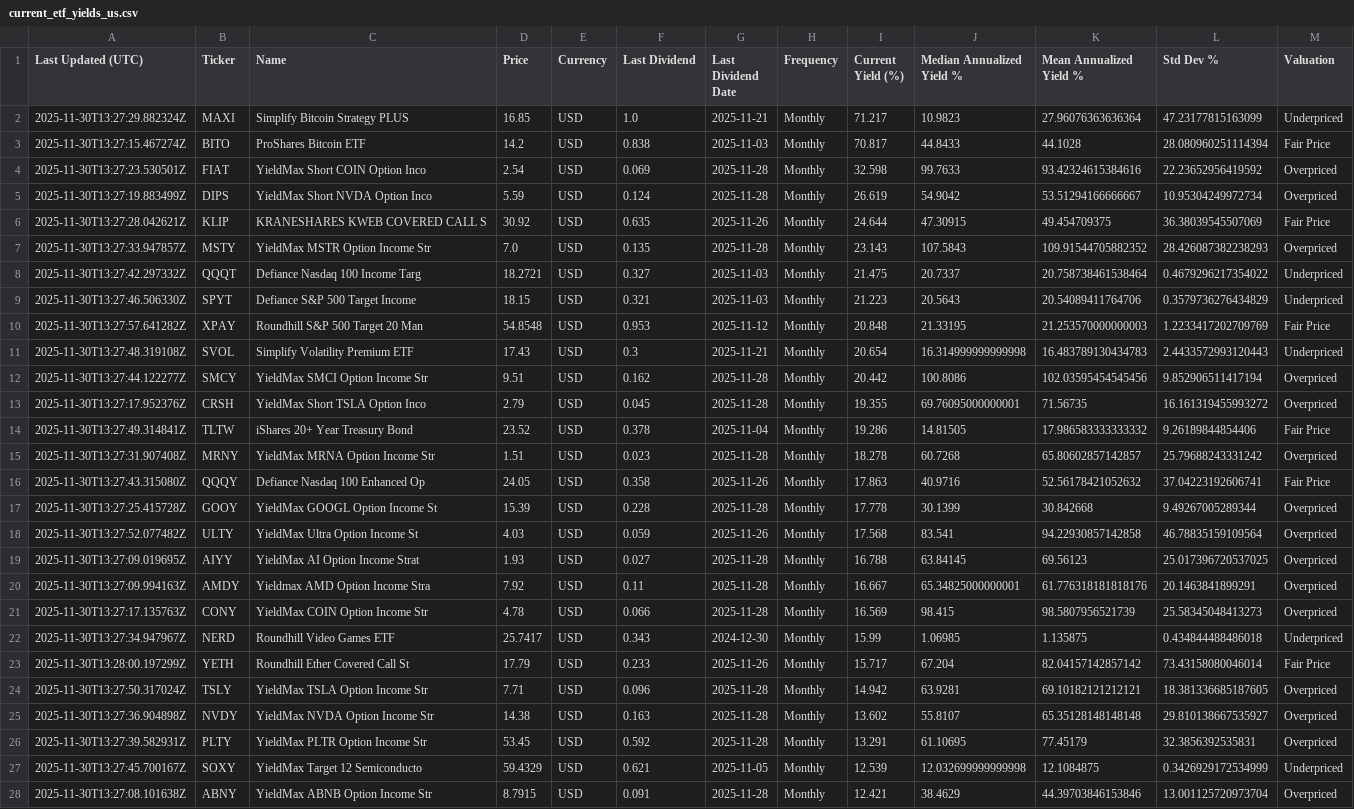
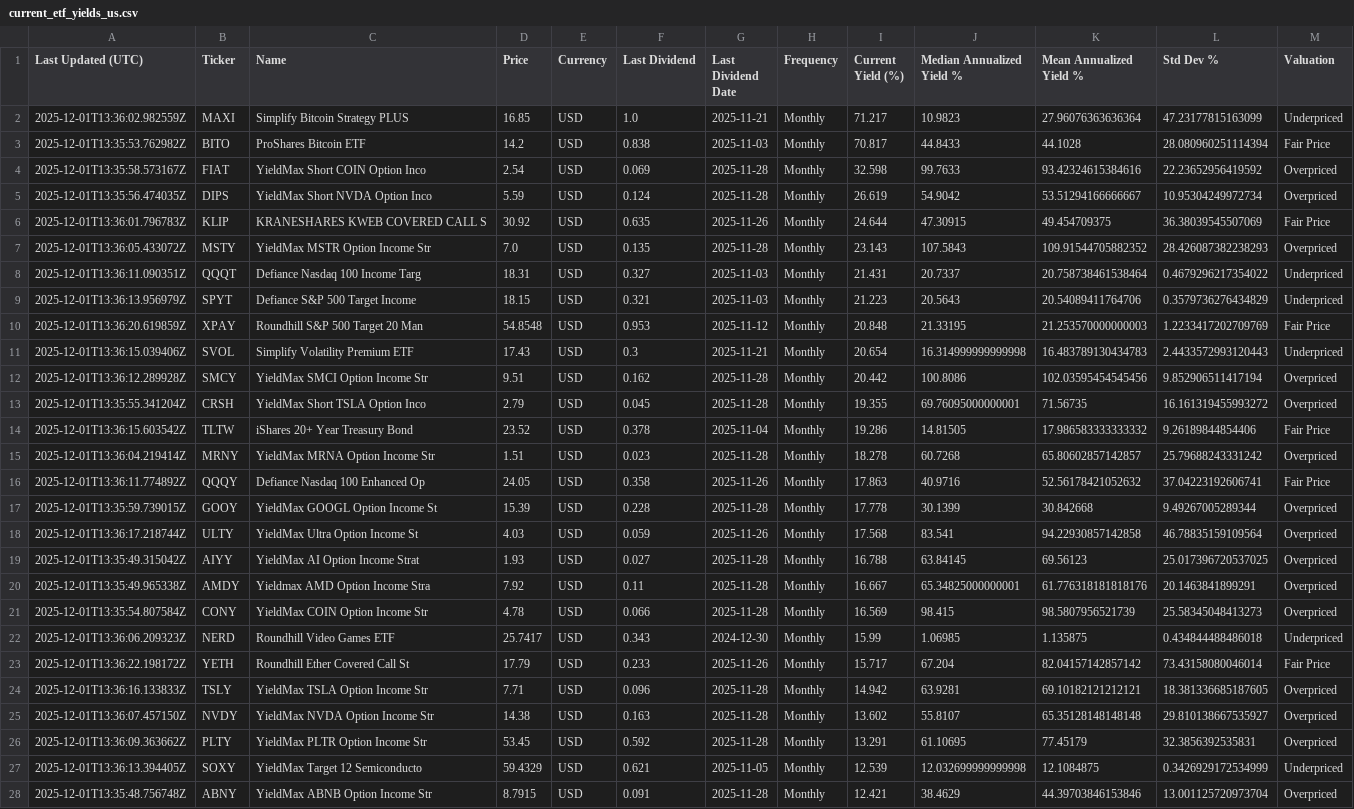
Before and after one commit to willynilly91/Dividend-Data, a CSV file: current_etf_yields_us.csv, drawn as a sheet; only a part is shown; the diff covers the shown part only; the diff names each change by its address in the sheet, - before the commit and + after, or states it on an @@ line.

```diff
--- a/current_etf_yields_us.csv
+++ b/current_etf_yields_us.csv
-A2 (Last Updated (UTC)): 2025-11-30T13:27:29.882324Z
+A2 (Last Updated (UTC)): 2025-12-01T13:36:02.982559Z
-A3 (Last Updated (UTC)): 2025-11-30T13:27:15.467274Z
+A3 (Last Updated (UTC)): 2025-12-01T13:35:53.762982Z
-A4 (Last Updated (UTC)): 2025-11-30T13:27:23.530501Z
+A4 (Last Updated (UTC)): 2025-12-01T13:35:58.573167Z
-A5 (Last Updated (UTC)): 2025-11-30T13:27:19.883499Z
+A5 (Last Updated (UTC)): 2025-12-01T13:35:56.474035Z
-A6 (Last Updated (UTC)): 2025-11-30T13:27:28.042621Z
+A6 (Last Updated (UTC)): 2025-12-01T13:36:01.796783Z
-A7 (Last Updated (UTC)): 2025-11-30T13:27:33.947857Z
+A7 (Last Updated (UTC)): 2025-12-01T13:36:05.433072Z
-A8 (Last Updated (UTC)): 2025-11-30T13:27:42.297332Z
+A8 (Last Updated (UTC)): 2025-12-01T13:36:11.090351Z
-D8 (Price): 18.2721
+D8 (Price): 18.31
-I8 (Current Yield (%)): 21.475
+I8 (Current Yield (%)): 21.431
-A9 (Last Updated (UTC)): 2025-11-30T13:27:46.506330Z
+A9 (Last Updated (UTC)): 2025-12-01T13:36:13.956979Z
-A10 (Last Updated (UTC)): 2025-11-30T13:27:57.641282Z
+A10 (Last Updated (UTC)): 2025-12-01T13:36:20.619859Z
-A11 (Last Updated (UTC)): 2025-11-30T13:27:48.319108Z
+A11 (Last Updated (UTC)): 2025-12-01T13:36:15.039406Z
-A12 (Last Updated (UTC)): 2025-11-30T13:27:44.122277Z
+A12 (Last Updated (UTC)): 2025-12-01T13:36:12.289928Z
-A13 (Last Updated (UTC)): 2025-11-30T13:27:17.952376Z
+A13 (Last Updated (UTC)): 2025-12-01T13:35:55.341204Z
-A14 (Last Updated (UTC)): 2025-11-30T13:27:49.314841Z
+A14 (Last Updated (UTC)): 2025-12-01T13:36:15.603542Z
-A15 (Last Updated (UTC)): 2025-11-30T13:27:31.907408Z
+A15 (Last Updated (UTC)): 2025-12-01T13:36:04.219414Z
-A16 (Last Updated (UTC)): 2025-11-30T13:27:43.315080Z
+A16 (Last Updated (UTC)): 2025-12-01T13:36:11.774892Z
-A17 (Last Updated (UTC)): 2025-11-30T13:27:25.415728Z
+A17 (Last Updated (UTC)): 2025-12-01T13:35:59.739015Z
-A18 (Last Updated (UTC)): 2025-11-30T13:27:52.077482Z
+A18 (Last Updated (UTC)): 2025-12-01T13:36:17.218744Z
-A19 (Last Updated (UTC)): 2025-11-30T13:27:09.019695Z
+A19 (Last Updated (UTC)): 2025-12-01T13:35:49.315042Z
-A20 (Last Updated (UTC)): 2025-11-30T13:27:09.994163Z
+A20 (Last Updated (UTC)): 2025-12-01T13:35:49.965338Z
-A21 (Last Updated (UTC)): 2025-11-30T13:27:17.135763Z
+A21 (Last Updated (UTC)): 2025-12-01T13:35:54.807584Z
-A22 (Last Updated (UTC)): 2025-11-30T13:27:34.947967Z
+A22 (Last Updated (UTC)): 2025-12-01T13:36:06.209323Z
-A23 (Last Updated (UTC)): 2025-11-30T13:28:00.197299Z
+A23 (Last Updated (UTC)): 2025-12-01T13:36:22.198172Z
-A24 (Last Updated (UTC)): 2025-11-30T13:27:50.317024Z
+A24 (Last Updated (UTC)): 2025-12-01T13:36:16.133833Z
-A25 (Last Updated (UTC)): 2025-11-30T13:27:36.904898Z
+A25 (Last Updated (UTC)): 2025-12-01T13:36:07.457150Z
-A26 (Last Updated (UTC)): 2025-11-30T13:27:39.582931Z
+A26 (Last Updated (UTC)): 2025-12-01T13:36:09.363662Z
-A27 (Last Updated (UTC)): 2025-11-30T13:27:45.700167Z
+A27 (Last Updated (UTC)): 2025-12-01T13:36:13.394405Z
-A28 (Last Updated (UTC)): 2025-11-30T13:27:08.101638Z
+A28 (Last Updated (UTC)): 2025-12-01T13:35:48.756748Z
```
Also changed, not shown: 37 edited cells elsewhere in this file, current_etf_yields_canada.csv.
